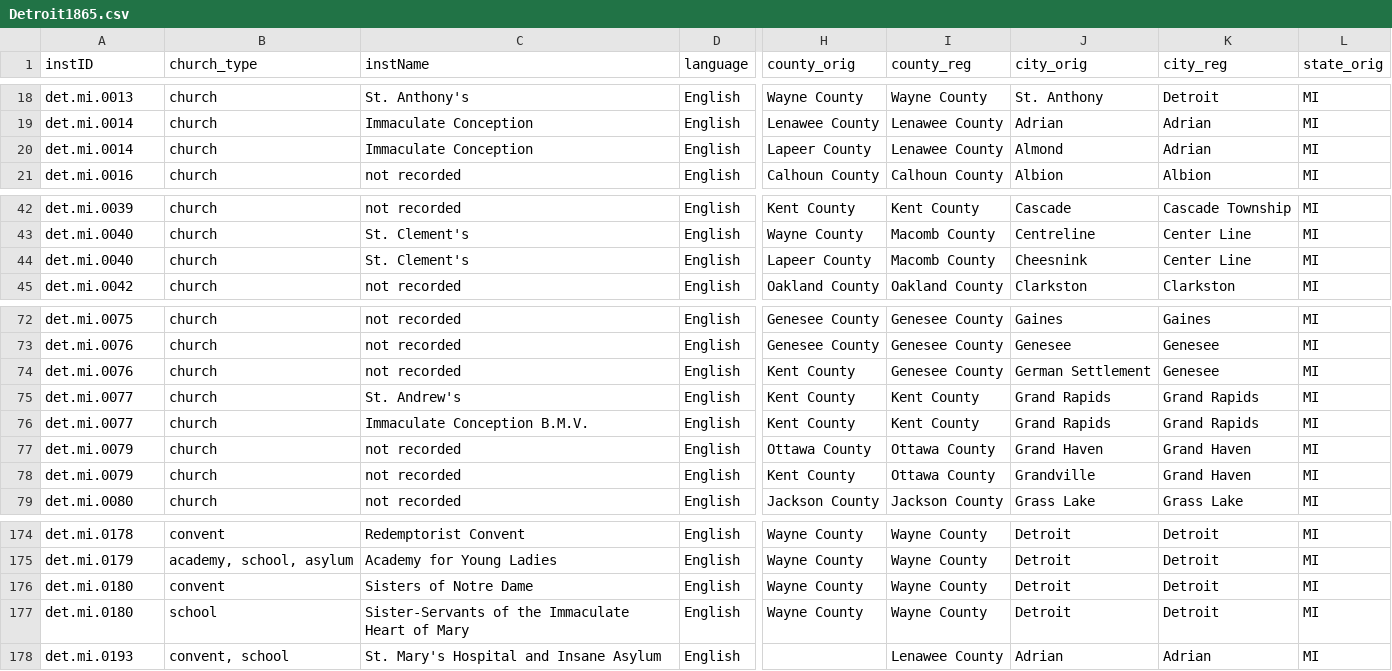
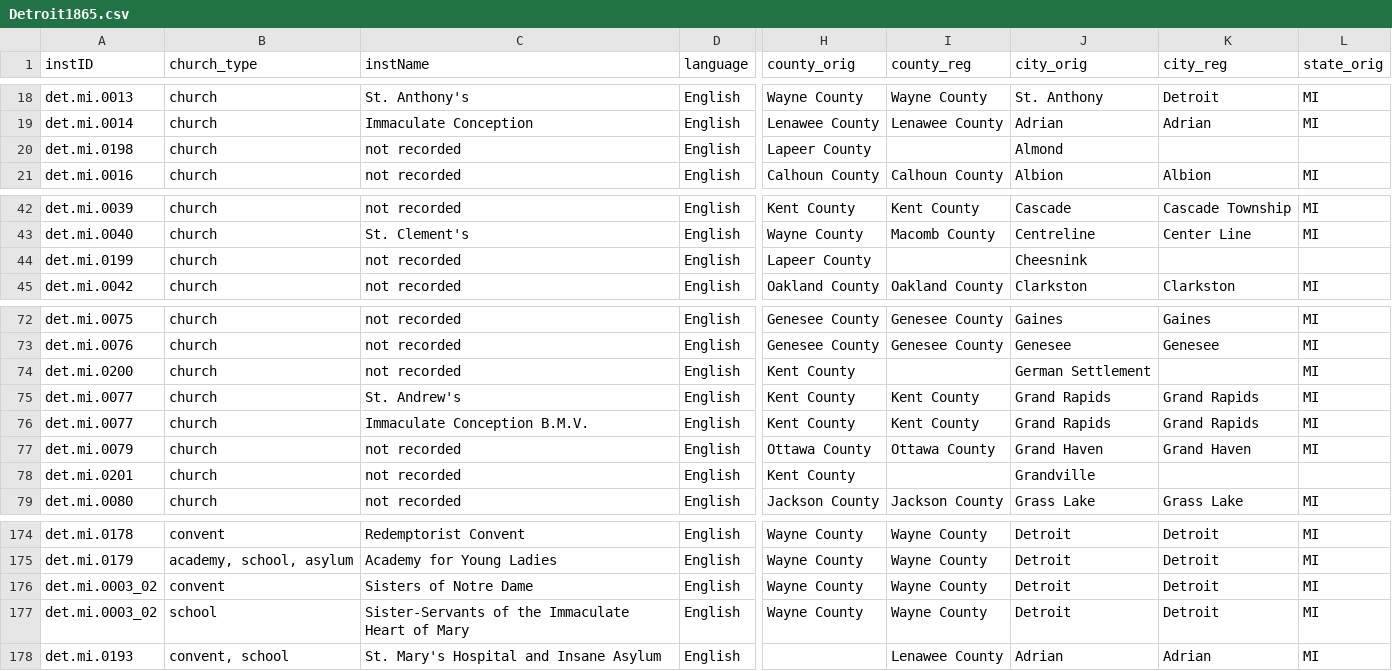
Before and after one commit to YuchenX063/Almanacs-Preprocess, a CSV file: processed/Detroit1865.csv, drawn as a sheet; only a part is shown, gaps mark what is left out; the diff names each change by its address in the sheet, - before the commit and + after, or states it on an @@ line.

```diff
--- a/processed/Detroit1865.csv
+++ b/processed/Detroit1865.csv
-A20 (instID): det.mi.0014
+A20 (instID): det.mi.0198
-C20 (instName): Immaculate Conception
+C20 (instName): not recorded
-I20 (county_reg): Lenawee County
+I20 (county_reg): (empty)
-K20 (city_reg): Adrian
+K20 (city_reg): (empty)
-L20 (state_orig): MI
+L20 (state_orig): (empty)
-A44 (instID): det.mi.0040
+A44 (instID): det.mi.0199
-C44 (instName): St. Clement's
+C44 (instName): not recorded
-I44 (county_reg): Macomb County
+I44 (county_reg): (empty)
-K44 (city_reg): Center Line
+K44 (city_reg): (empty)
-L44 (state_orig): MI
+L44 (state_orig): (empty)
-A74 (instID): det.mi.0076
+A74 (instID): det.mi.0200
-I74 (county_reg): Genesee County
+I74 (county_reg): (empty)
-K74 (city_reg): Genesee
+K74 (city_reg): (empty)
-A78 (instID): det.mi.0079
+A78 (instID): det.mi.0201
-I78 (county_reg): Ottawa County
+I78 (county_reg): (empty)
-K78 (city_reg): Grand Haven
+K78 (city_reg): (empty)
-L78 (state_orig): MI
+L78 (state_orig): (empty)
-A176:A177 (instID): det.mi.0180
+A176:A177 (instID): det.mi.0003_02
```
Also changed, not shown: processed/Boston1835.csv, processed/Boston1836.csv, 38 other files.
